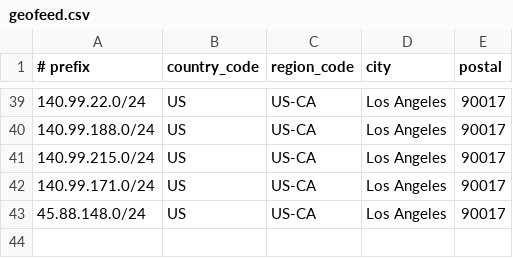
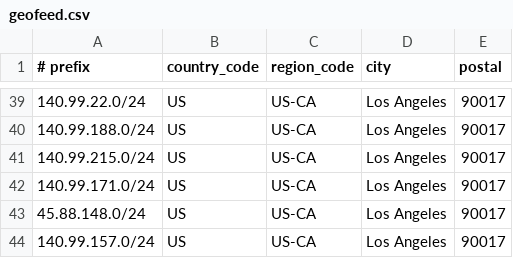
Before and after one commit to lpellegr/geofeed, a CSV file: geofeed.csv, drawn as a sheet; only a part is shown, gaps mark what is left out; the diff names each change by its address in the sheet, - before the commit and + after, or states it on an @@ line.

Commit message:
Update geofeed.csv

```diff
--- a/geofeed.csv
+++ b/geofeed.csv
+row 44: 140.99.157.0/24 | US | US-CA | Los Angeles | 90017
```
